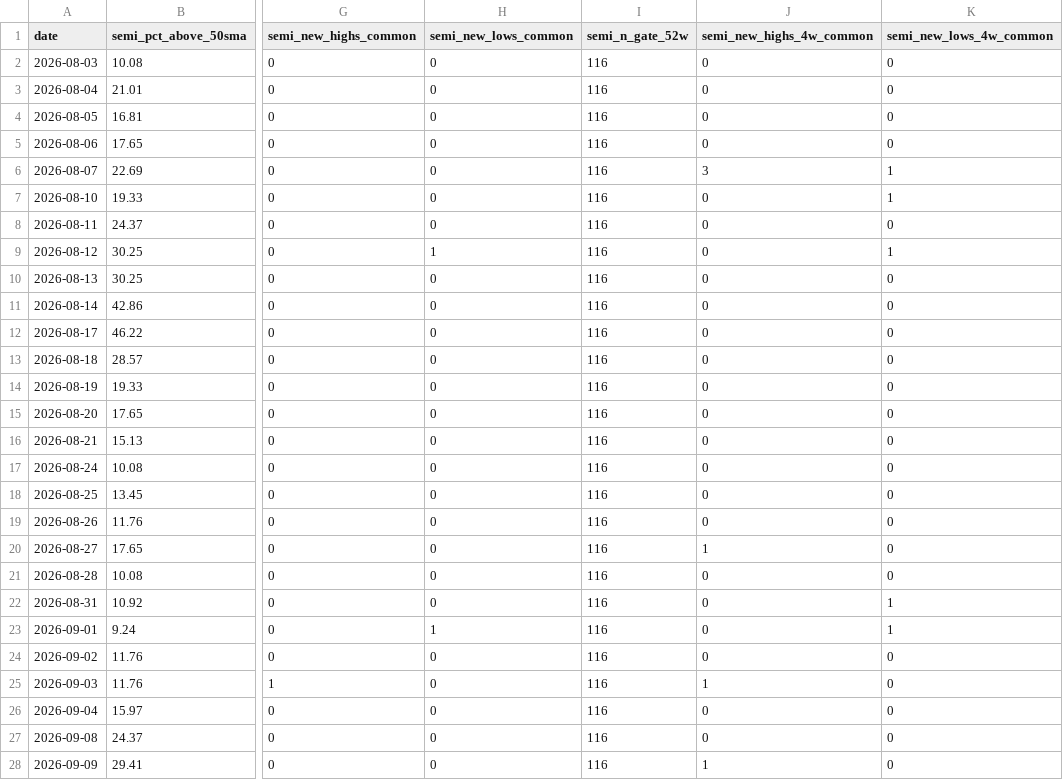
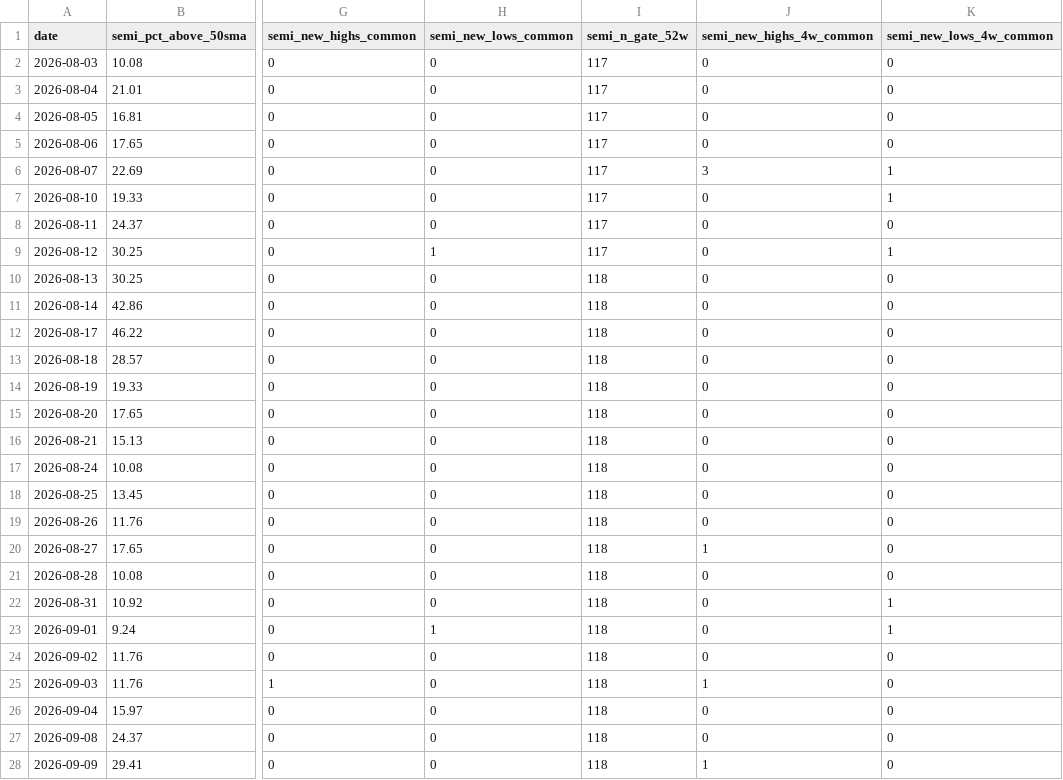
Before and after one commit to Fluxus-Trade-Lab/fluxus-dashboard, a CSV file: data/research/semi_breadth_2026-10-02/semi_breadth_series.csv, drawn as a sheet; only a part is shown, gaps mark what is left out; the diff covers the shown part only; the diff names each change by its address in the sheet, - before the commit and + after, or states it on an @@ line.

```diff
--- a/data/research/semi_breadth_2026-10-02/semi_breadth_series.csv
+++ b/data/research/semi_breadth_2026-10-02/semi_breadth_series.csv
-I2:I9 (semi_n_gate_52w): 116
+I2:I9 (semi_n_gate_52w): 117
-I10:I28 (semi_n_gate_52w): 116
+I10:I28 (semi_n_gate_52w): 118
```
Also changed, not shown: 16 edited cells elsewhere in this file, 3 other files.
